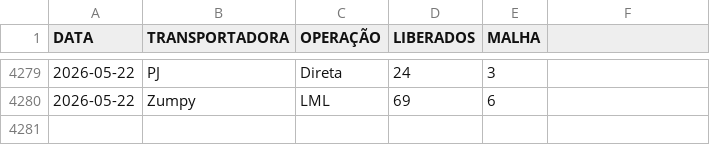
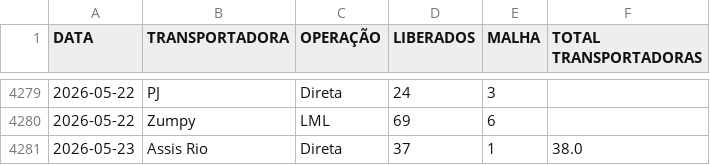
Before and after one commit to notyalcc/Dashboard_unificado, a CSV file: dados_logistica.csv, drawn as a sheet; only a part is shown, gaps mark what is left out; the diff names each change by its address in the sheet, - before the commit and + after, or states it on an @@ line.

Commit message:
Atualizando dados

```diff
--- a/dados_logistica.csv
+++ b/dados_logistica.csv
-F1: (empty)
+F1: TOTAL TRANSPORTADORAS
+row 4281: 2026-05-23 | Assis Rio | Direta | 37 | 1 | 38.0
```
